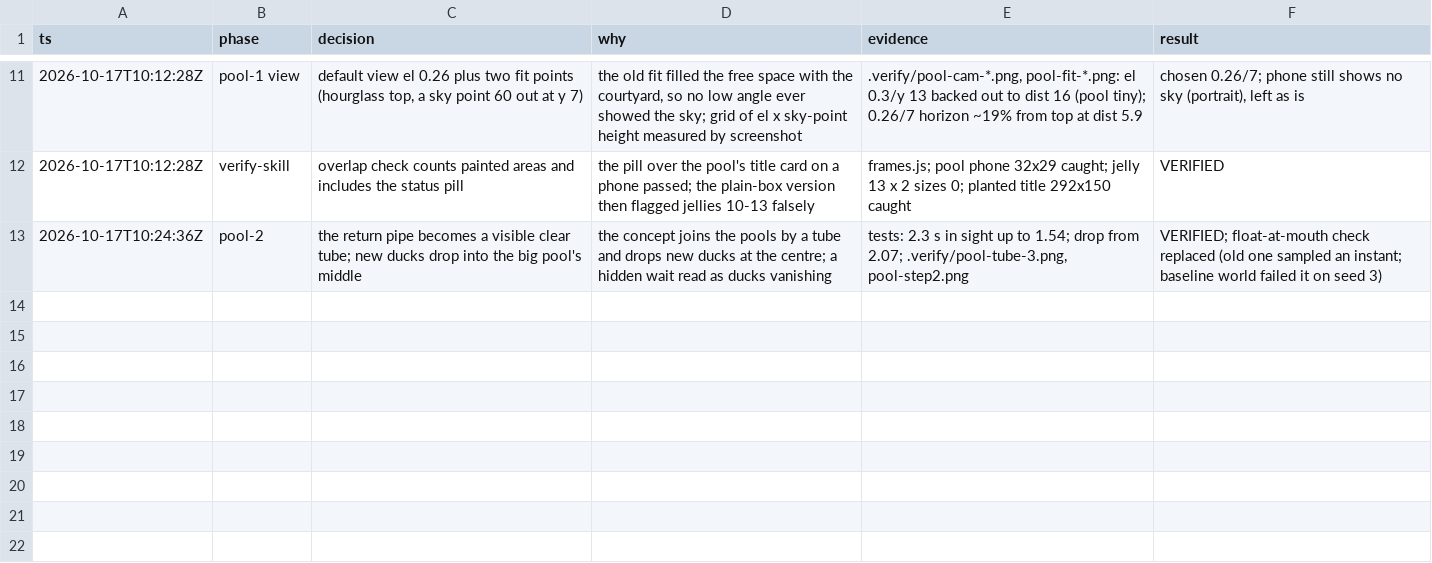
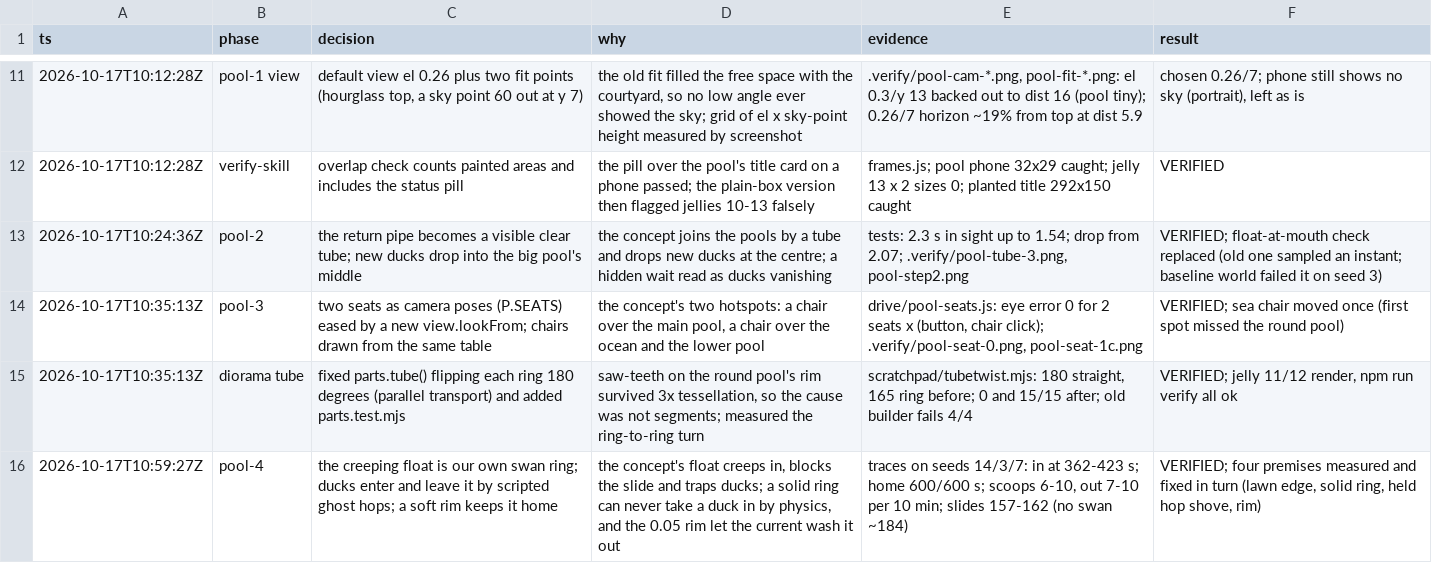
Before and after one commit to Hejin0-0/lets-do-it, a TSV file: .audit/agent-friendly.tsv, drawn as a sheet; only a part is shown, gaps mark what is left out; the diff names each change by its address in the sheet, - before the commit and + after, or states it on an @@ line.

```diff
--- a/.audit/agent-friendly.tsv
+++ b/.audit/agent-friendly.tsv
+row 14: 2026-10-17T10:35:13Z | pool-3 | two seats as camera poses (P.SEATS) eased by a new view.lookFrom; chairs drawn from the same table | the concept's two hotspots: a chair over the main pool, a chair over the ocean and the lower pool | drive/pool-seats.js: eye error 0 for 2 seats x (button, chair click); .verify/pool-seat-0.png, pool-seat-1c.png | VERIFIED; sea chair moved once (first spot missed the round pool)
+row 15: 2026-10-17T10:35:13Z | diorama tube | fixed parts.tube() flipping each ring 180 degrees (parallel transport) and added parts.test.mjs | saw-teeth on the round pool's rim survived 3x tessellation, so the cause was not segments; measured the ring-to-ring turn | scratchpad/tubetwist.mjs: 180 straight, 165 ring before; 0 and 15/15 after; old builder fails 4/4 | VERIFIED; jelly 11/12 render, npm run verify all ok
+row 16: 2026-10-17T10:59:27Z | pool-4 | the creeping float is our own swan ring; ducks enter and leave it by scripted ghost hops; a soft rim keeps it home | the concept's float creeps in, blocks the slide and traps ducks; a solid ring can never take a duck in by physics, and the 0.05 rim let the current wash it out | traces on seeds 14/3/7: in at 362-423 s; home 600/600 s; scoops 6-10, out 7-10 per 10 min; slides 157-162 (no swan ~184) | VERIFIED; four premises measured and fixed in turn (lawn edge, solid ring, held hop shove, rim)
```
Also changed, not shown: 1 other file.
